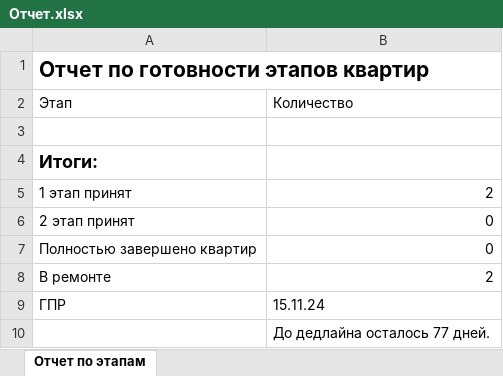
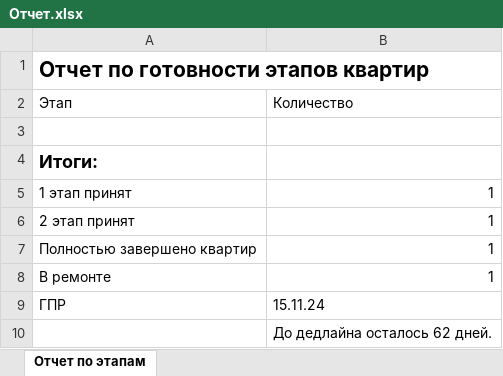
Before and after one commit to mukatay1/builder_bot, an Excel workbook: Отчет.xlsx, sheet Отчет по этапам, drawn as a sheet; values as stored, in another font and other column widths than the file's, no borders; the diff names each change by its address in the sheet, - before the commit and + after, or states it on an @@ line.

```diff
--- a/Отчет.xlsx (sheet Отчет по этапам)
+++ b/Отчет.xlsx (sheet Отчет по этапам)
-B5 (Количество): 2
+B5 (Количество): 1
-B6:B7 (Количество): 0
+B6:B7 (Количество): 1
-B8 (Количество): 2
+B8 (Количество): 1
-B10 (Количество): До дедлайна осталось 77 дней.
+B10 (Количество): До дедлайна осталось 62 дней.
```
Also changed, not shown: 5 other files.
